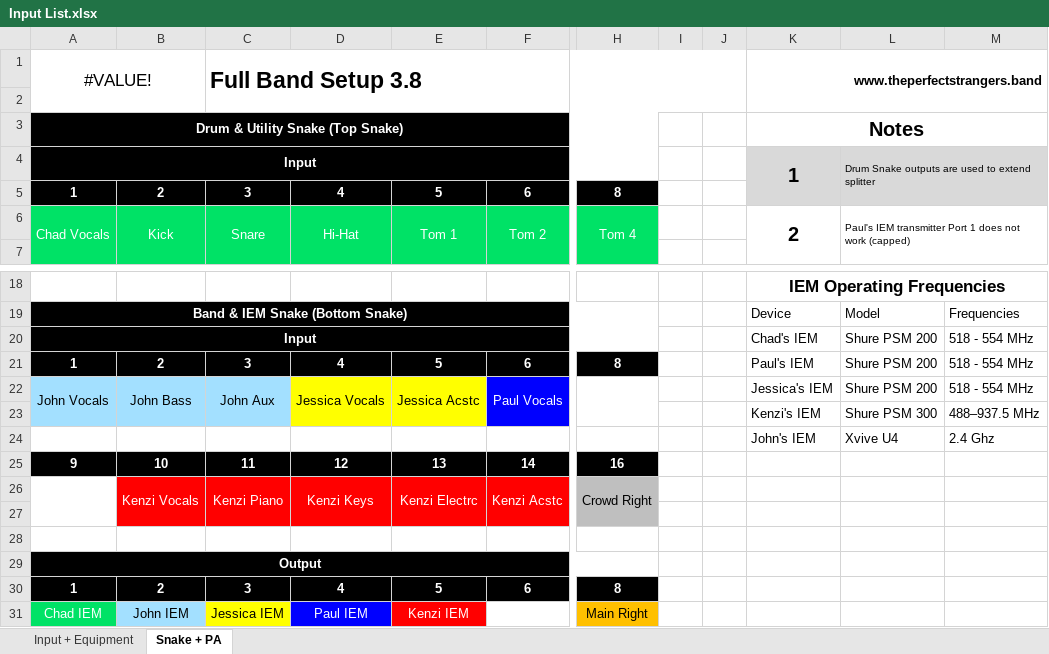
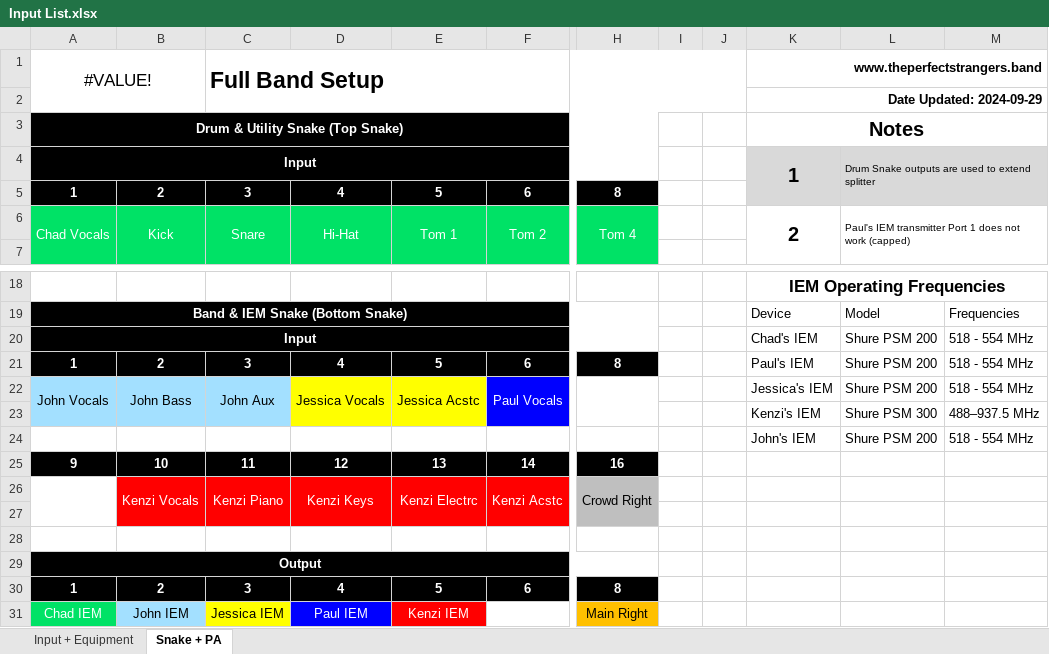
Before and after one commit to ThePerfectStrangers/TechnicalDocumentation, an Excel workbook: Input List/Full Band/Input List.xlsx, sheet Snake + PA, drawn as a sheet; only a part is shown, gaps mark what is left out; values as stored, in another font and other column widths than the file's, no borders; table styles not drawn; removed rows and columns are numbered as before the commit, all else as after; rows hold the shown columns only; the diff names each change by its address in the sheet, - before the commit and + after, or states it on an @@ line.

```diff
--- a/Input List/Full Band/Input List.xlsx (sheet Snake + PA)
+++ b/Input List/Full Band/Input List.xlsx (sheet Snake + PA)
-C1: Full Band Setup 3.8
+C1: Full Band Setup
-K1:M2 merged
+K1:M1 merged
-K2: (empty)
+K2: Date Updated: 2024-09-29
+K2:M2 merged
-row 24:  |  |  |  |  |  |  |  |  | John's IEM | Xvive U4 | 2.4 Ghz
+row 24:  |  |  |  |  |  |  |  |  | John's IEM | Shure PSM 200 | 518 - 554 MHz
```
Also changed, not shown: sheet Input + Equipment, formulas that keep their value, Input List/Acoustic/Input List.xlsx.
